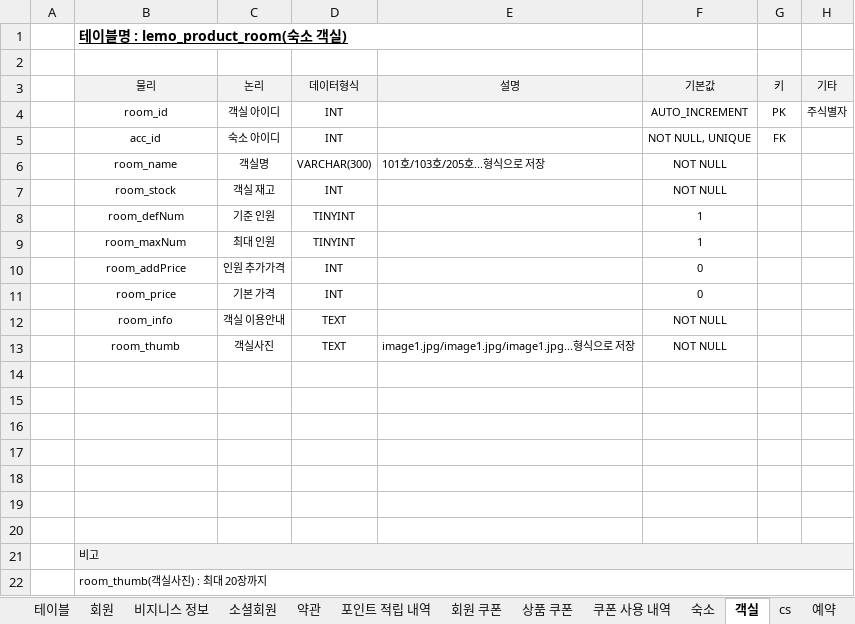
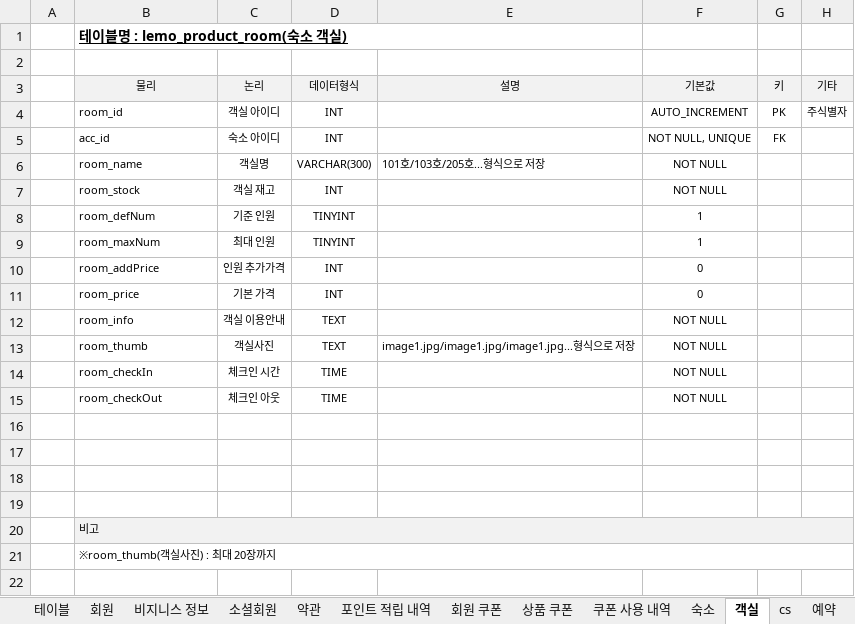
Before and after one commit to ooo3345sjh/LeMo, an Excel workbook: DB/LeMo 테이블 명세서 v1.0.xlsx, sheet 객실, drawn as a sheet; values as stored, in another font and other column widths than the file's, no borders; removed rows and columns are numbered as before the commit, all else as after; the diff names each change by its address in the sheet, - before the commit and + after, or states it on an @@ line.

```diff
--- a/DB/LeMo 테이블 명세서 v1.0.xlsx (sheet 객실)
+++ b/DB/LeMo 테이블 명세서 v1.0.xlsx (sheet 객실)
-B4:B13 alignment: center
+B4:B13 alignment: left
-row 14: (empty)
+row 14:  | room_checkIn | 체크인 시간 | TIME |  | NOT NULL
-row 15: (empty)
+row 15:  | room_checkOut | 체크인 아웃 | TIME |  | NOT NULL
-row 16: (empty)
-B21 (물리): room_thumb(객실사진) : 최대 20장까지
+B21 (물리): ※room_thumb(객실사진) : 최대 20장까지
```
Also changed, not shown: sheet 예약, sheet 쿠폰 사용 내역, sheet 숙소.
